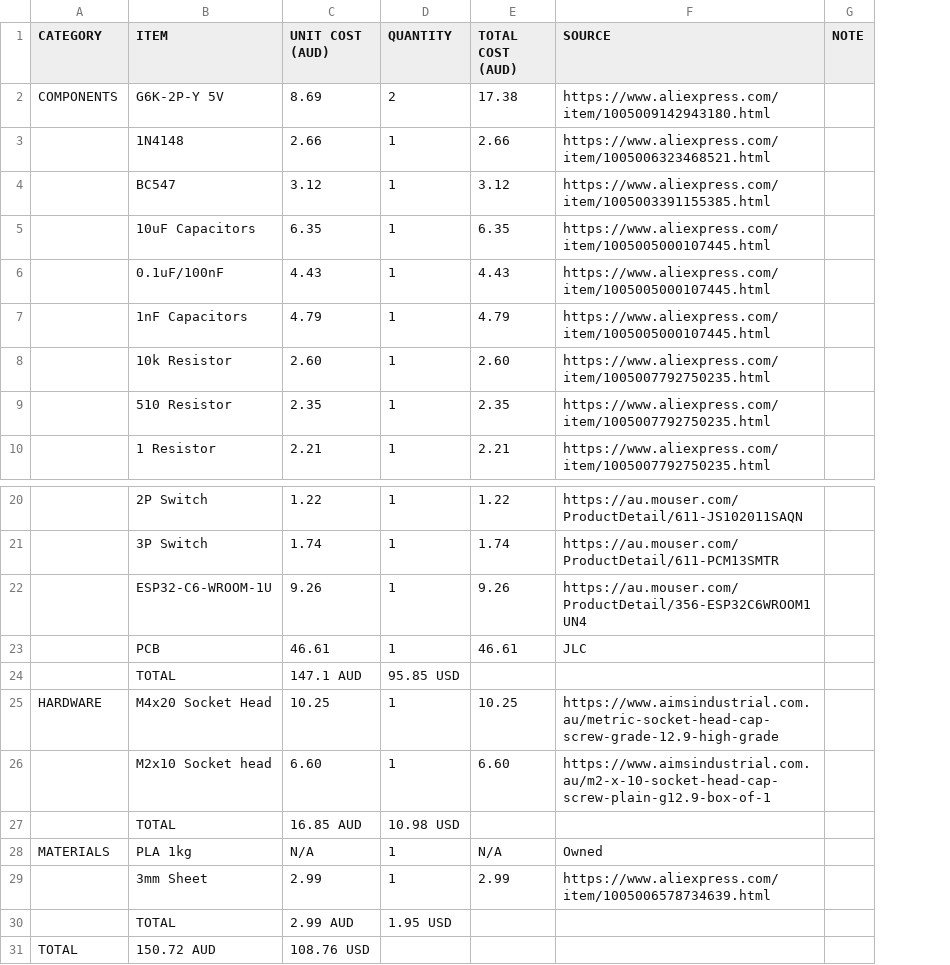
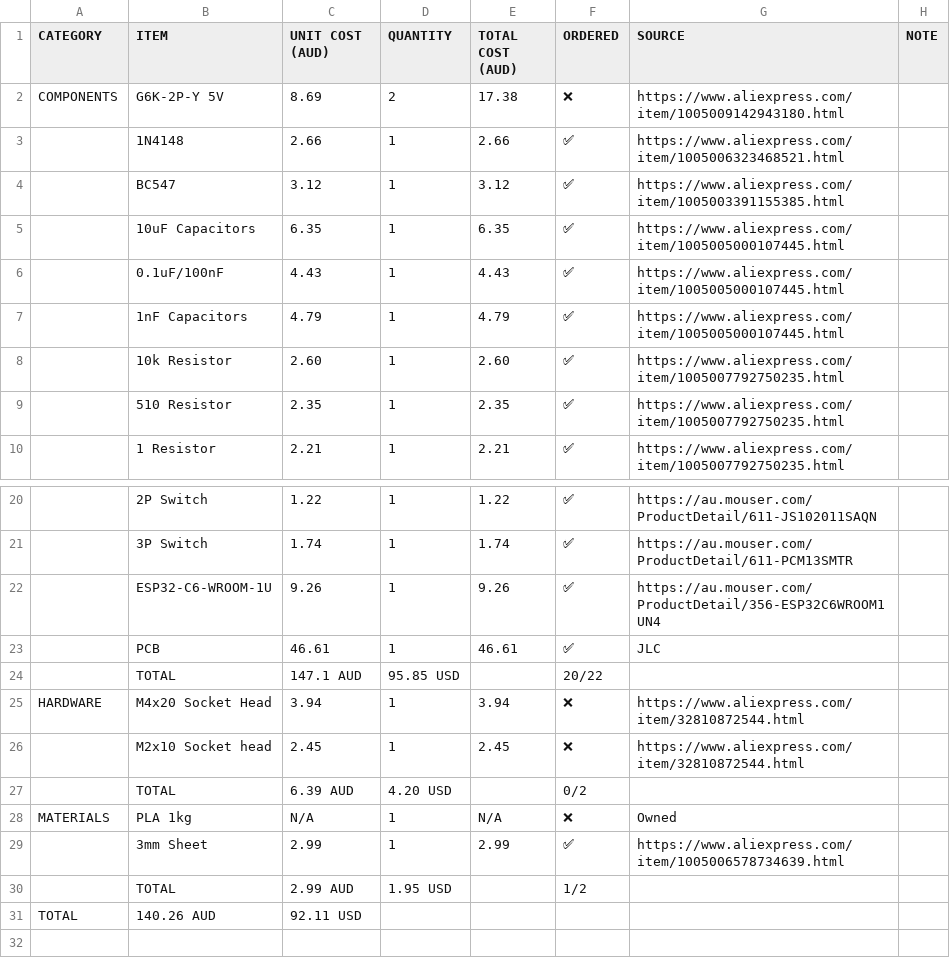
Before and after one commit to josh-lambda/fencing-tester, a CSV file: BOM.csv, drawn as a sheet; only a part is shown, gaps mark what is left out; removed rows and columns are numbered as before the commit, all else as after; the diff names each change by its address in the sheet, - before the commit and + after, or states it on an @@ line.

```diff
--- a/BOM.csv
+++ b/BOM.csv
+column F (ORDERED), rows 2-10: ❌ | ✅ | ✅ | ✅ | ✅ | ✅ | ✅ | ✅ | ✅; rows 20-25: ✅ | ✅ | ✅ | ✅ | 20/22 | ❌; rows 27-30: 0/2 | ❌ | ✅ | 1/2
-C25 (UNIT COST (AUD)): 10.25
+C25 (UNIT COST (AUD)): 3.94
-E25 (TOTAL COST (AUD)): 10.25
+E25 (TOTAL COST (AUD)): 3.94
-G25 (SOURCE): https://www.aimsindustrial.com.au/metric-socket-head-cap-screw-grade-12.9-high-grade
+G25 (SOURCE): https://www.aliexpress.com/item/32810872544.html
-row 26:  | M2x10 Socket head | 6.60 | 1 | 6.60 | https://www.aimsindustrial.com.au/m2-x-10-socket-head-cap-screw-plain-g12.9-box-of-1
+row 26:  | M2x10 Socket head | 2.45 | 1 | 2.45 | ❌ | https://www.aliexpress.com/item/32810872544.html
-C27 (UNIT COST (AUD)): 16.85 AUD
+C27 (UNIT COST (AUD)): 6.39 AUD
-D27 (QUANTITY): 10.98 USD
+D27 (QUANTITY): 4.20 USD
-B31 (ITEM): 150.72 AUD
+B31 (ITEM): 140.26 AUD
-C31 (UNIT COST (AUD)): 108.76 USD
+C31 (UNIT COST (AUD)): 92.11 USD
```
Also changed, not shown: 49 other files.
